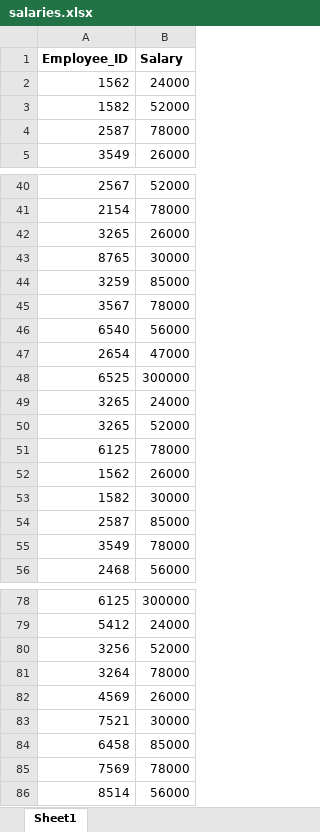
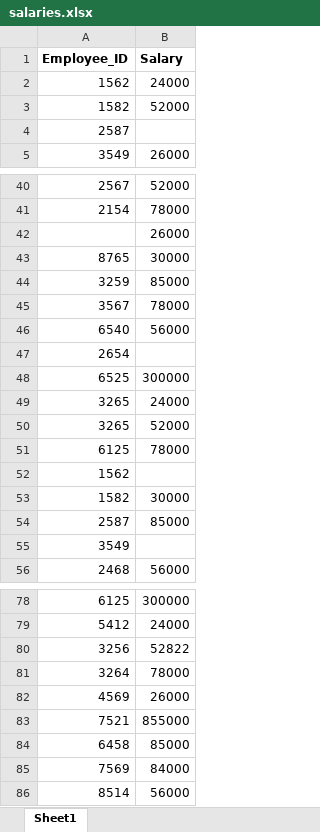
Before and after one commit to rajoraakhil640-collab/Automation-Excel-Merge, an Excel workbook: salaries.xlsx, sheet Sheet1, drawn as a sheet; only a part is shown, gaps mark what is left out; values as stored, in another font and other column widths than the file's, no borders; the diff covers the shown part only; the diff names each change by its address in the sheet, - before the commit and + after, or states it on an @@ line.

```diff
--- a/salaries.xlsx (sheet Sheet1)
+++ b/salaries.xlsx (sheet Sheet1)
-B4 (Salary): 78000
+B4 (Salary): (empty)
-A42 (Employee_ID): 3265
+A42 (Employee_ID): (empty)
-B47 (Salary): 47000
+B47 (Salary): (empty)
-B52 (Salary): 26000
+B52 (Salary): (empty)
-B55 (Salary): 78000
+B55 (Salary): (empty)
-B80 (Salary): 52000
+B80 (Salary): 52822
-B83 (Salary): 30000
+B83 (Salary): 855000
-B85 (Salary): 78000
+B85 (Salary): 84000
```
Also changed, not shown: 4 edited cells elsewhere in this sheet, employees.xlsx, 1 other file.
